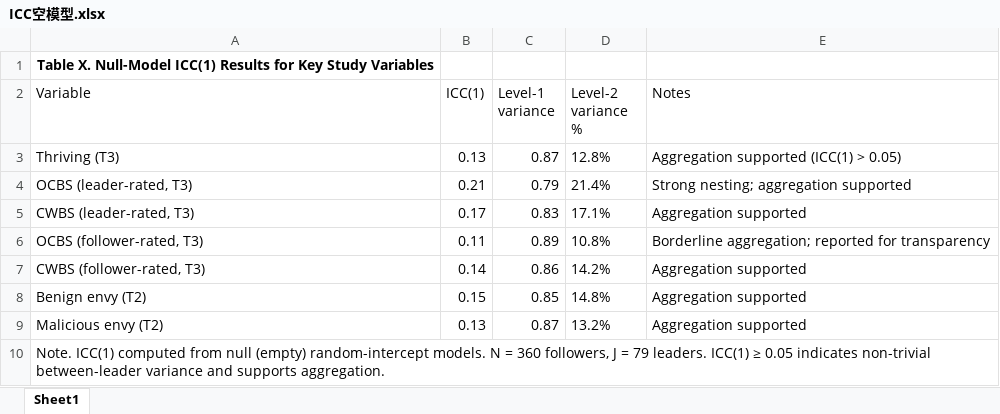
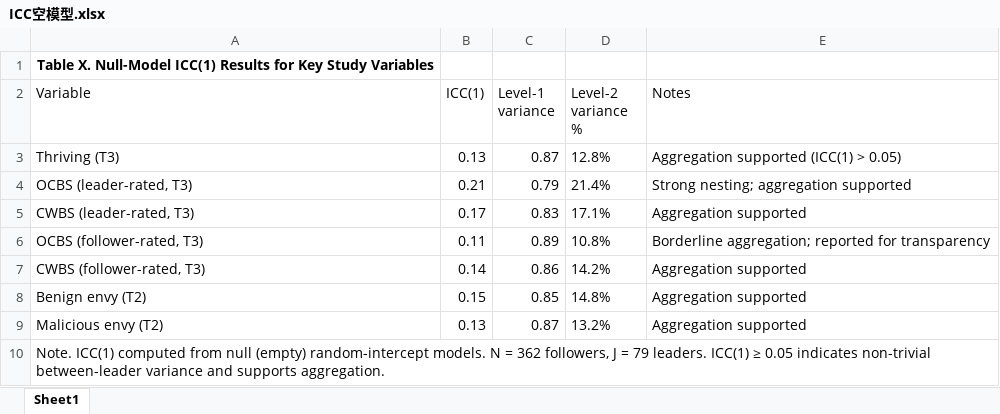
Before and after one commit to chenkai66/leader_survey_-, an Excel workbook: results/ICC空模型.xlsx, sheet Sheet1, drawn as a sheet; values as stored, in another font and other column widths than the file's, no borders; the diff names each change by its address in the sheet, - before the commit and + after, or states it on an @@ line.

Commit message:
fix: dynamic N in Note rows (was hard-coded 360, now reads attrition_summary)

```diff
--- a/results/ICC空模型.xlsx (sheet Sheet1)
+++ b/results/ICC空模型.xlsx (sheet Sheet1)
-A10 (Variable): …N = 360 followers, J…
+A10 (Variable): …N = 362 followers, J…
```
Also changed, not shown: results/Model1.xlsx, results/Model2.xlsx, 6 other files.
